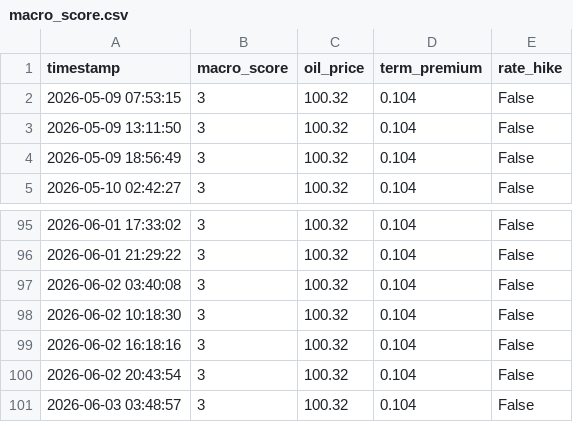
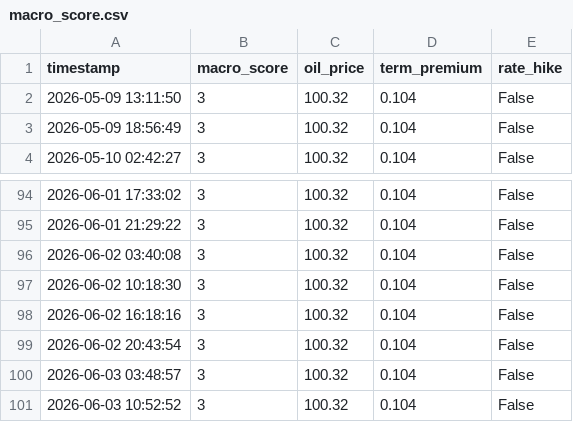
Before and after one commit to hohohoff/MACRO-DATA, a CSV file: macro_score.csv, drawn as a sheet; only a part is shown, gaps mark what is left out.

```diff
--- a/macro_score.csv
+++ b/macro_score.csv
@@ -1,3 +1,2 @@
 timestamp,macro_score,oil_price,term_premium,rate_hike
-2026-05-09 07:53:15,3,100.32,0.104,False
 2026-05-09 13:11:50,3,100.32,0.104,False
@@ -101 +100,2 @@ timestamp,macro_score,oil_price,term_premium,rate_hike
 2026-06-03 03:48:57,3,100.32,0.104,False
+2026-06-03 10:52:52,3,100.32,0.104,False
```
